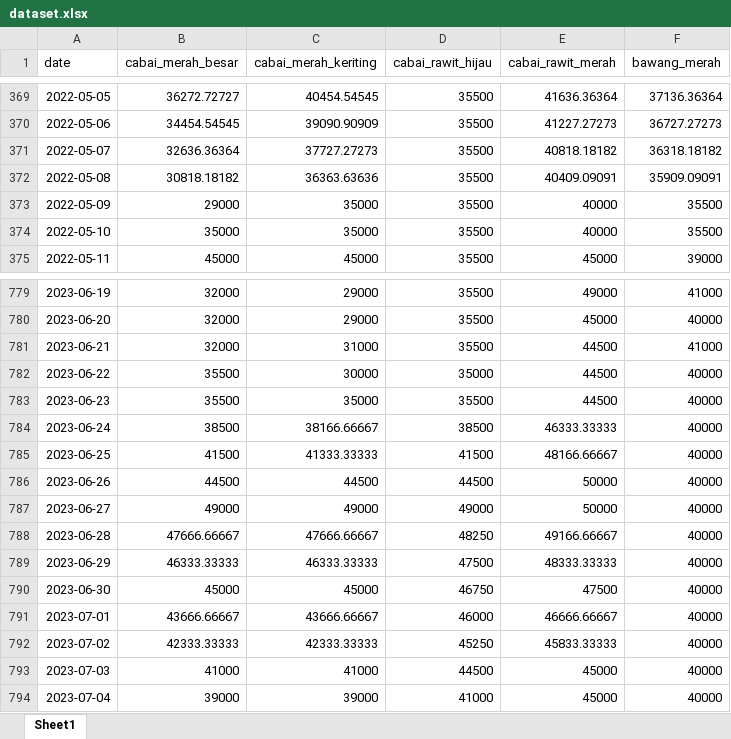
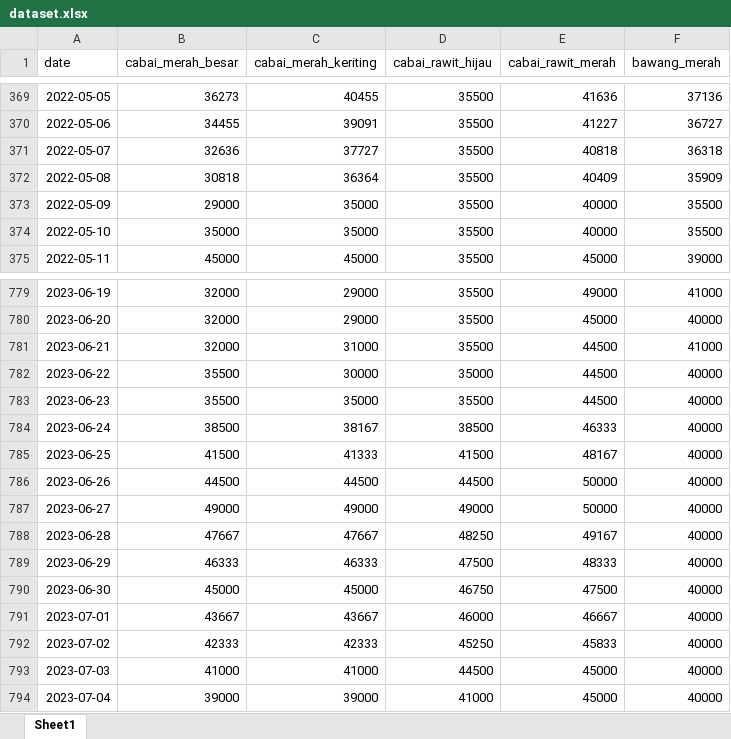
Before and after one commit to hafizcode02/comodity-price-predict, an Excel workbook: storage/dataset.xlsx, sheet Sheet1, drawn as a sheet; only a part is shown, gaps mark what is left out; values as stored, in another font and other column widths than the file's, no borders; the diff covers the shown part only; the diff names each change by its address in the sheet, - before the commit and + after, or states it on an @@ line.

```diff
--- a/storage/dataset.xlsx (sheet Sheet1)
+++ b/storage/dataset.xlsx (sheet Sheet1)
-B369 (cabai_merah_besar): 36272.72727
+B369 (cabai_merah_besar): 36273
-C369 (cabai_merah_keriting): 40454.54545
+C369 (cabai_merah_keriting): 40455
-E369 (cabai_rawit_merah): 41636.36364
+E369 (cabai_rawit_merah): 41636
-F369 (bawang_merah): 37136.36364
+F369 (bawang_merah): 37136
-B370 (cabai_merah_besar): 34454.54545
+B370 (cabai_merah_besar): 34455
-C370 (cabai_merah_keriting): 39090.90909
+C370 (cabai_merah_keriting): 39091
-E370 (cabai_rawit_merah): 41227.27273
+E370 (cabai_rawit_merah): 41227
-F370 (bawang_merah): 36727.27273
+F370 (bawang_merah): 36727
-B371 (cabai_merah_besar): 32636.36364
+B371 (cabai_merah_besar): 32636
-C371 (cabai_merah_keriting): 37727.27273
+C371 (cabai_merah_keriting): 37727
-E371 (cabai_rawit_merah): 40818.18182
+E371 (cabai_rawit_merah): 40818
-F371 (bawang_merah): 36318.18182
+F371 (bawang_merah): 36318
-B372 (cabai_merah_besar): 30818.18182
+B372 (cabai_merah_besar): 30818
-C372 (cabai_merah_keriting): 36363.63636
+C372 (cabai_merah_keriting): 36364
-E372 (cabai_rawit_merah): 40409.09091
+E372 (cabai_rawit_merah): 40409
-F372 (bawang_merah): 35909.09091
+F372 (bawang_merah): 35909
-C784 (cabai_merah_keriting): 38166.66667
+C784 (cabai_merah_keriting): 38167
-E784 (cabai_rawit_merah): 46333.33333
+E784 (cabai_rawit_merah): 46333
-C785 (cabai_merah_keriting): 41333.33333
+C785 (cabai_merah_keriting): 41333
-E785 (cabai_rawit_merah): 48166.66667
+E785 (cabai_rawit_merah): 48167
-B788 (cabai_merah_besar): 47666.66667
+B788 (cabai_merah_besar): 47667
-C788 (cabai_merah_keriting): 47666.66667
+C788 (cabai_merah_keriting): 47667
-E788 (cabai_rawit_merah): 49166.66667
+E788 (cabai_rawit_merah): 49167
-B789 (cabai_merah_besar): 46333.33333
+B789 (cabai_merah_besar): 46333
-C789 (cabai_merah_keriting): 46333.33333
+C789 (cabai_merah_keriting): 46333
-E789 (cabai_rawit_merah): 48333.33333
+E789 (cabai_rawit_merah): 48333
-B791 (cabai_merah_besar): 43666.66667
+B791 (cabai_merah_besar): 43667
-C791 (cabai_merah_keriting): 43666.66667
+C791 (cabai_merah_keriting): 43667
-E791 (cabai_rawit_merah): 46666.66667
+E791 (cabai_rawit_merah): 46667
-B792 (cabai_merah_besar): 42333.33333
+B792 (cabai_merah_besar): 42333
-C792 (cabai_merah_keriting): 42333.33333
+C792 (cabai_merah_keriting): 42333
-E792 (cabai_rawit_merah): 45833.33333
+E792 (cabai_rawit_merah): 45833
```
Also changed, not shown: 600 edited cells elsewhere in this sheet, 4 other files.
